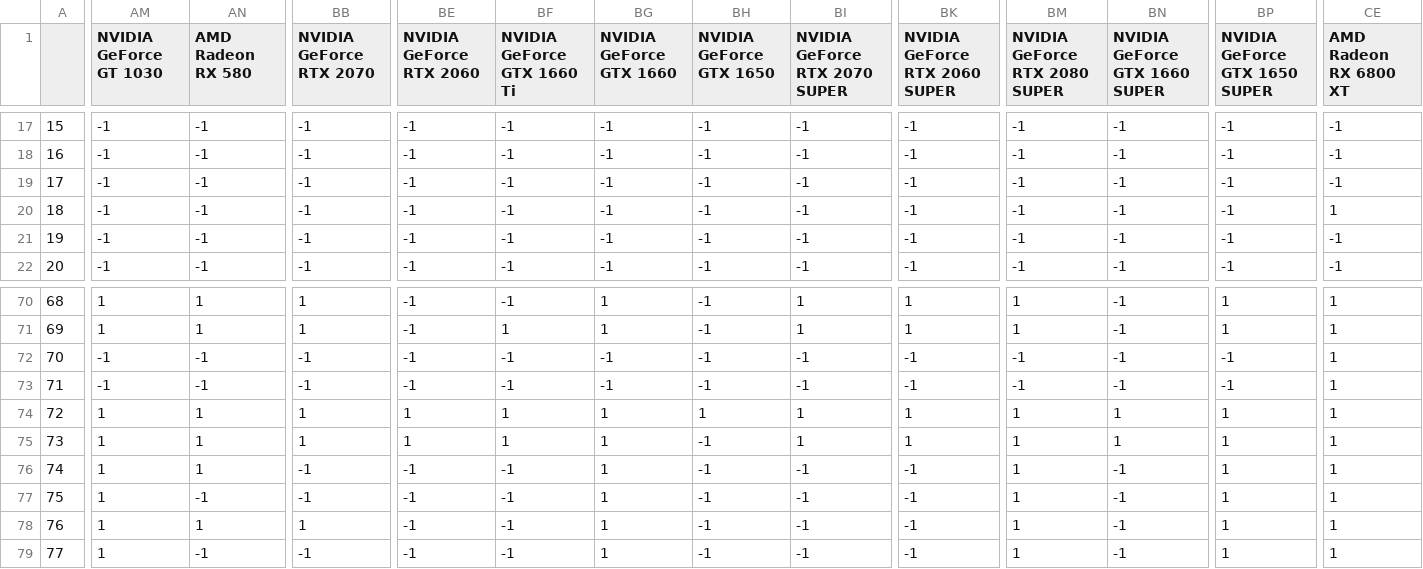
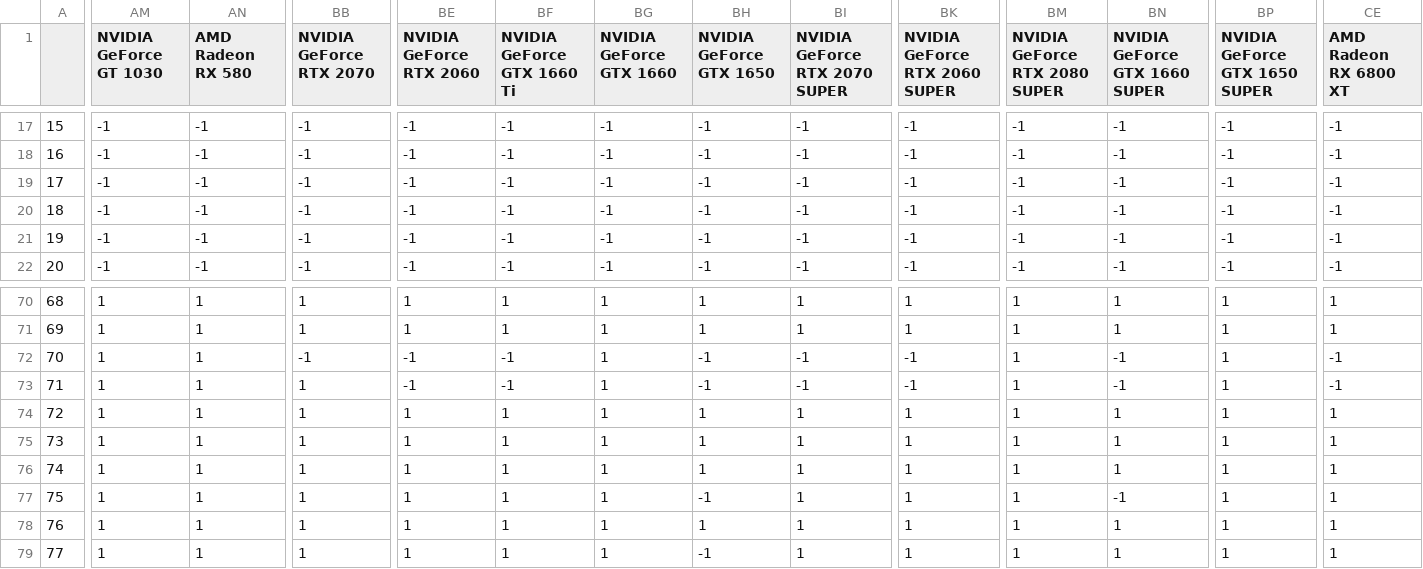
Before and after one commit to Poolce/diplom, a CSV file: ClassificationData.csv, drawn as a sheet; only a part is shown, gaps mark what is left out; the diff covers the shown part only; the diff names each change by its address in the sheet, - before the commit and + after, or states it on an @@ line.

```diff
--- a/ClassificationData.csv
+++ b/ClassificationData.csv
-CE20 (AMD Radeon RX 6800 XT): 1
+CE20 (AMD Radeon RX 6800 XT): -1
-BE70:BE71 (NVIDIA GeForce RTX 2060): -1
+BE70:BE71 (NVIDIA GeForce RTX 2060): 1
-BF70 (NVIDIA GeForce GTX 1660 Ti): -1
+BF70 (NVIDIA GeForce GTX 1660 Ti): 1
-BH70:BH71 (NVIDIA GeForce GTX 1650): -1
+BH70:BH71 (NVIDIA GeForce GTX 1650): 1
-BN70:BN71 (NVIDIA GeForce GTX 1660 SUPER): -1
+BN70:BN71 (NVIDIA GeForce GTX 1660 SUPER): 1
-AM72:AM73 (NVIDIA GeForce GT 1030): -1
+AM72:AM73 (NVIDIA GeForce GT 1030): 1
-AN72:AN73 (AMD Radeon RX 580): -1
+AN72:AN73 (AMD Radeon RX 580): 1
-BG72:BG73 (NVIDIA GeForce GTX 1660): -1
+BG72:BG73 (NVIDIA GeForce GTX 1660): 1
-BM72:BM73 (NVIDIA GeForce RTX 2080 SUPER): -1
+BM72:BM73 (NVIDIA GeForce RTX 2080 SUPER): 1
-BP72:BP73 (NVIDIA GeForce GTX 1650 SUPER): -1
+BP72:BP73 (NVIDIA GeForce GTX 1650 SUPER): 1
-CE72:CE73 (AMD Radeon RX 6800 XT): 1
+CE72:CE73 (AMD Radeon RX 6800 XT): -1
-BB73 (NVIDIA GeForce RTX 2070): -1
+BB73 (NVIDIA GeForce RTX 2070): 1
-BH75:BH76 (NVIDIA GeForce GTX 1650): -1
+BH75:BH76 (NVIDIA GeForce GTX 1650): 1
-BB76:BB77 (NVIDIA GeForce RTX 2070): -1
+BB76:BB77 (NVIDIA GeForce RTX 2070): 1
-BE76:BE79 (NVIDIA GeForce RTX 2060): -1
+BE76:BE79 (NVIDIA GeForce RTX 2060): 1
-BF76:BF79 (NVIDIA GeForce GTX 1660 Ti): -1
+BF76:BF79 (NVIDIA GeForce GTX 1660 Ti): 1
-BI76:BI79 (NVIDIA GeForce RTX 2070 SUPER): -1
+BI76:BI79 (NVIDIA GeForce RTX 2070 SUPER): 1
-BK76:BK79 (NVIDIA GeForce RTX 2060 SUPER): -1
+BK76:BK79 (NVIDIA GeForce RTX 2060 SUPER): 1
-BN76 (NVIDIA GeForce GTX 1660 SUPER): -1
+BN76 (NVIDIA GeForce GTX 1660 SUPER): 1
-AN77 (AMD Radeon RX 580): -1
+AN77 (AMD Radeon RX 580): 1
-BH78 (NVIDIA GeForce GTX 1650): -1
+BH78 (NVIDIA GeForce GTX 1650): 1
-BN78:BN79 (NVIDIA GeForce GTX 1660 SUPER): -1
+BN78:BN79 (NVIDIA GeForce GTX 1660 SUPER): 1
-AN79 (AMD Radeon RX 580): -1
+AN79 (AMD Radeon RX 580): 1
-BB79 (NVIDIA GeForce RTX 2070): -1
+BB79 (NVIDIA GeForce RTX 2070): 1
```
Also changed, not shown: 138 edited cells elsewhere in this file, common/data.csv, 2 other files.
